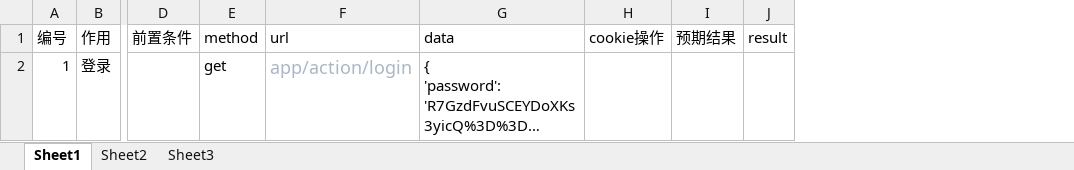
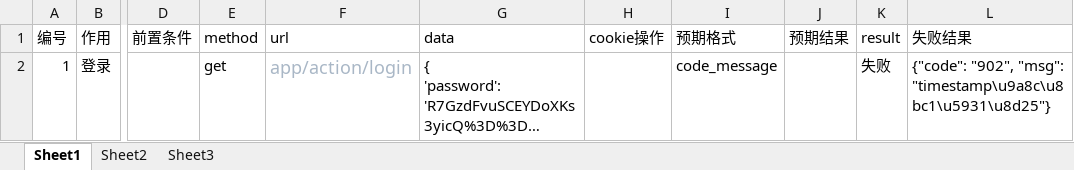
Before and after one commit to xuanzhuanmuma/meizInterface, an Excel workbook: config/case_data.xlsx, sheet Sheet1, drawn as a sheet; only a part is shown, gaps mark what is left out; long unchanged cells end in …; values as stored, in another font and other column widths than the file's, no borders; addresses are those after the commit; the diff names each change by its address in the sheet, - before the commit and + after, or states it on an @@ line.

Commit message:
manage cookie

```diff
--- a/config/case_data.xlsx (sheet Sheet1)
+++ b/config/case_data.xlsx (sheet Sheet1)
+column I (预期格式), row 2: code_message
+column L (失败结果), row 2: {"code": "902", "msg": "timestamp\u9a8c\u8bc1\u5931\u8d25"}
-K2 (result): (empty)
+K2 (result): 失败
```
Also changed, not shown: 6 other files.
